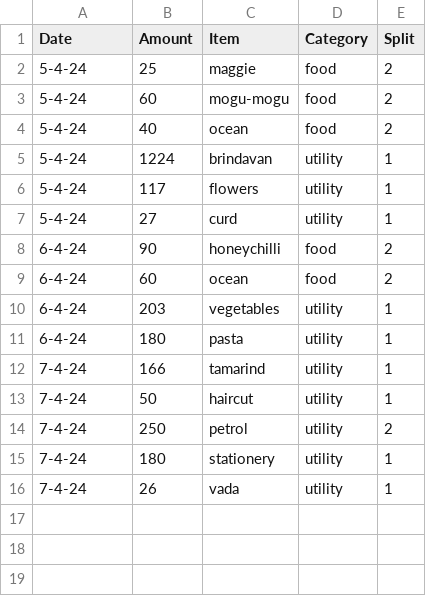
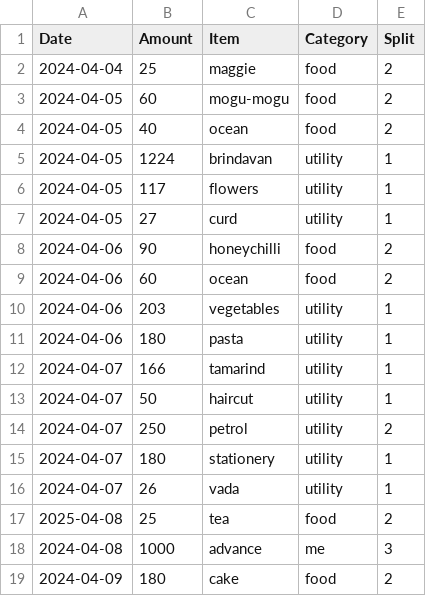
Before and after one commit to MBUYt0n/expense-tracker, a CSV file: expenses.csv, drawn as a sheet; the diff names each change by its address in the sheet, - before the commit and + after, or states it on an @@ line.

```diff
--- a/expenses.csv
+++ b/expenses.csv
-A2 (Date): 5-4-24
+A2 (Date): 2024-04-04
-A3:A7 (Date): 5-4-24
+A3:A7 (Date): 2024-04-05
-A8:A11 (Date): 6-4-24
+A8:A11 (Date): 2024-04-06
-A12:A16 (Date): 7-4-24
+A12:A16 (Date): 2024-04-07
+row 17: 2025-04-08 | 25 | tea | food | 2
+row 18: 2024-04-08 | 1000 | advance | me | 3
+row 19: 2024-04-09 | 180 | cake | food | 2
```
Also changed, not shown: 4 other files.
